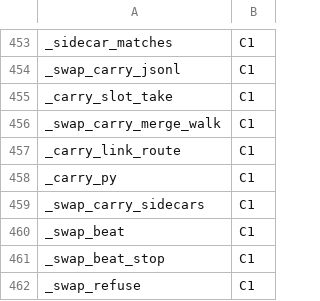
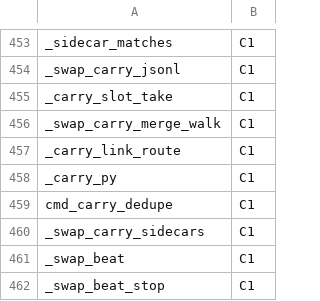
Before and after one commit to Synapsium-Labs/ccrc-pwa, a TSV file: ccd/contexts.tsv, drawn as a sheet; only a part is shown, gaps mark what is left out; the shorter side is filled out with more unchanged rows; the diff names each change by its address in the sheet, - before the commit and + after, or states it on an @@ line.

```diff
--- a/ccd/contexts.tsv
+++ b/ccd/contexts.tsv
+row 459: cmd_carry_dedupe | C1
```
Also changed, not shown: 9 other files.
